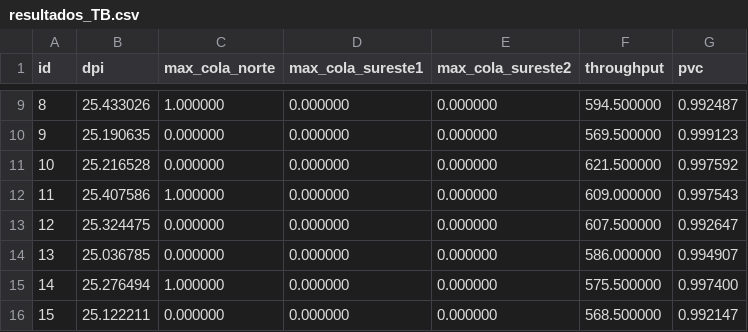
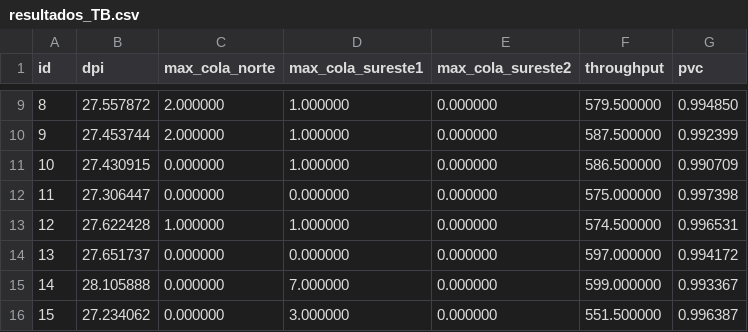
Before and after one commit to Dafydd8/TP1_ACN, a CSV file: rotonda_base/resultados_TB.csv, drawn as a sheet; only a part is shown, gaps mark what is left out; the diff covers the shown part only.

```diff
--- a/rotonda_base/resultados_TB.csv
+++ b/rotonda_base/resultados_TB.csv
@@ -9,8 +9,8 @@ id,dpi,max_cola_norte,max_cola_sureste1,max_cola_sureste2,throughput,pvc
-8,25.433026,1.000000,0.000000,0.000000,594.500000,0.992487
-9,25.190635,0.000000,0.000000,0.000000,569.500000,0.999123
-10,25.216528,0.000000,0.000000,0.000000,621.500000,0.997592
-11,25.407586,1.000000,0.000000,0.000000,609.000000,0.997543
-12,25.324475,0.000000,0.000000,0.000000,607.500000,0.992647
-13,25.036785,0.000000,0.000000,0.000000,586.000000,0.994907
-14,25.276494,1.000000,0.000000,0.000000,575.500000,0.997400
-15,25.122211,0.000000,0.000000,0.000000,568.500000,0.992147
+8,27.557872,2.000000,1.000000,0.000000,579.500000,0.994850
+9,27.453744,2.000000,1.000000,0.000000,587.500000,0.992399
+10,27.430915,0.000000,1.000000,0.000000,586.500000,0.990709
+11,27.306447,0.000000,0.000000,0.000000,575.000000,0.997398
+12,27.622428,1.000000,1.000000,0.000000,574.500000,0.996531
+13,27.651737,0.000000,0.000000,0.000000,597.000000,0.994172
+14,28.105888,0.000000,7.000000,0.000000,599.000000,0.993367
+15,27.234062,0.000000,3.000000,0.000000,551.500000,0.996387
```
Also changed, not shown: 99 edited cells elsewhere in this file, rotonda_base/resultados_TA.csv, 6 other files.
